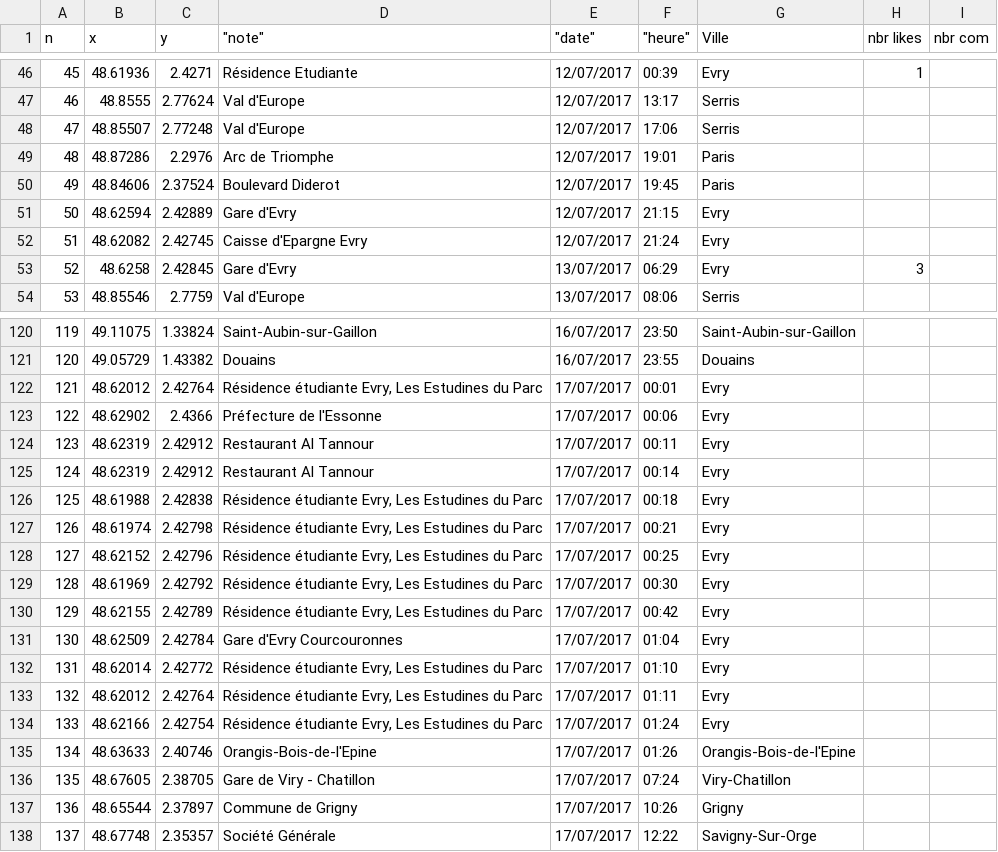
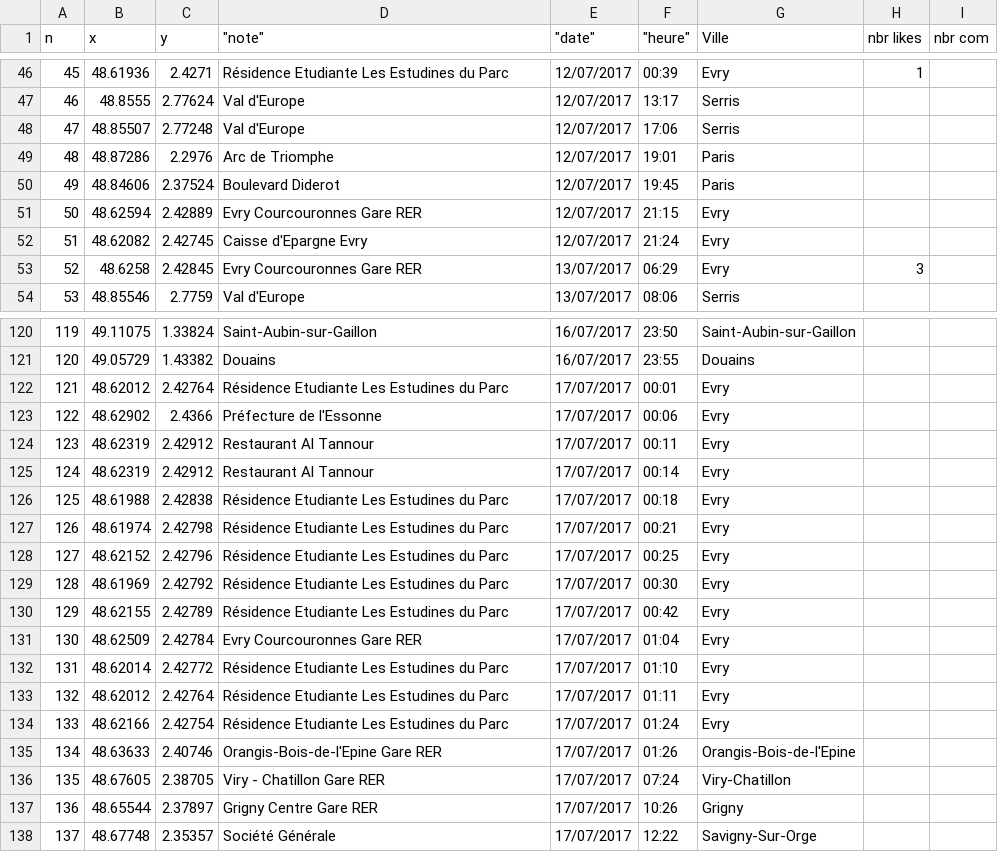
Before and after one commit to sikaili/where-s-jane, a CSV file: assets/e5.csv, drawn as a sheet; only a part is shown, gaps mark what is left out; the diff covers the shown part only.

```diff
--- a/assets/e5.csv
+++ b/assets/e5.csv
@@ -46,2 +46,2 @@ n,x,y,"""note""","""date""","""heure""",Ville,nbr likes,nbr com
-45,48.61936,2.4271,Résidence Etudiante ,12/07/2017,00:39,Evry,1,
+45,48.61936,2.4271,Résidence Etudiante Les Estudines du Parc,12/07/2017,00:39,Evry,1,
 46,48.8555,2.77624,Val d'Europe,12/07/2017,13:17,Serris,,
@@ -50,5 +50,5 @@ n,x,y,"""note""","""date""","""heure""",Ville,nbr likes,nbr com
 49,48.84606,2.37524,Boulevard Diderot,12/07/2017,19:45,Paris,,
-50,48.62594,2.42889,Gare d'Evry,12/07/2017,21:15,Evry,,
+50,48.62594,2.42889,Evry Courcouronnes Gare RER,12/07/2017,21:15,Evry,,
 51,48.62082,2.42745,Caisse d'Epargne Evry,12/07/2017,21:24,Evry,,
-52,48.6258,2.42845,Gare d'Evry,13/07/2017,06:29,Evry,3,
+52,48.6258,2.42845,Evry Courcouronnes Gare RER,13/07/2017,06:29,Evry,3,
 53,48.85546,2.7759,Val d'Europe,13/07/2017,08:06,Serris,,
@@ -121,3 +121,3 @@ n,x,y,"""note""","""date""","""heure""",Ville,nbr likes,nbr com
 120,49.05729,1.43382,Douains,16/07/2017,23:55,Douains,,
-121,48.62012,2.42764,"Résidence étudiante Evry, Les Estudines du Parc",17/07/2017,00:01,Evry,,
+121,48.62012,2.42764,Résidence Etudiante Les Estudines du Parc,17/07/2017,00:01,Evry,,
 122,48.62902,2.4366,Préfecture de l'Essonne,17/07/2017,00:06,Evry,,
@@ -125,14 +125,14 @@ n,x,y,"""note""","""date""","""heure""",Ville,nbr likes,nbr com
 124,48.62319,2.42912,Restaurant Al Tannour,17/07/2017,00:14,Evry,,
-125,48.61988,2.42838,"Résidence étudiante Evry, Les Estudines du Parc",17/07/2017,00:18,Evry,,
-126,48.61974,2.42798,"Résidence étudiante Evry, Les Estudines du Parc",17/07/2017,00:21,Evry,,
-127,48.62152,2.42796,"Résidence étudiante Evry, Les Estudines du Parc",17/07/2017,00:25,Evry,,
-128,48.61969,2.42792,"Résidence étudiante Evry, Les Estudines du Parc",17/07/2017,00:30,Evry,,
-129,48.62155,2.42789,"Résidence étudiante Evry, Les Estudines du Parc",17/07/2017,00:42,Evry,,
-130,48.62509,2.42784,Gare d'Evry Courcouronnes,17/07/2017,01:04,Evry,,
-131,48.62014,2.42772,"Résidence étudiante Evry, Les Estudines du Parc",17/07/2017,01:10,Evry,,
-132,48.62012,2.42764,"Résidence étudiante Evry, Les Estudines du Parc",17/07/2017,01:11,Evry,,
-133,48.62166,2.42754,"Résidence étudiante Evry, Les Estudines du Parc",17/07/2017,01:24,Evry,,
-134,48.63633,2.40746,Orangis-Bois-de-l'Epine,17/07/2017,01:26,Orangis-Bois-de-l'Epine,,
-135,48.67605,2.38705,Gare de Viry - Chatillon,17/07/2017,07:24,Viry-Chatillon,,
-136,48.65544,2.37897,Commune de Grigny,17/07/2017,10:26,Grigny,,
+125,48.61988,2.42838,Résidence Etudiante Les Estudines du Parc,17/07/2017,00:18,Evry,,
+126,48.61974,2.42798,Résidence Etudiante Les Estudines du Parc,17/07/2017,00:21,Evry,,
+127,48.62152,2.42796,Résidence Etudiante Les Estudines du Parc,17/07/2017,00:25,Evry,,
+128,48.61969,2.42792,Résidence Etudiante Les Estudines du Parc,17/07/2017,00:30,Evry,,
+129,48.62155,2.42789,Résidence Etudiante Les Estudines du Parc,17/07/2017,00:42,Evry,,
+130,48.62509,2.42784,Evry Courcouronnes Gare RER ,17/07/2017,01:04,Evry,,
+131,48.62014,2.42772,Résidence Etudiante Les Estudines du Parc,17/07/2017,01:10,Evry,,
+132,48.62012,2.42764,Résidence Etudiante Les Estudines du Parc,17/07/2017,01:11,Evry,,
+133,48.62166,2.42754,Résidence Etudiante Les Estudines du Parc,17/07/2017,01:24,Evry,,
+134,48.63633,2.40746,Orangis-Bois-de-l'Epine Gare RER,17/07/2017,01:26,Orangis-Bois-de-l'Epine,,
+135,48.67605,2.38705,Viry - Chatillon Gare RER,17/07/2017,07:24,Viry-Chatillon,,
+136,48.65544,2.37897,Grigny Centre Gare RER,17/07/2017,10:26,Grigny,,
 137,48.67748,2.35357,Société Générale,17/07/2017,12:22,Savigny-Sur-Orge,,
```
Also changed, not shown: 25 edited cells elsewhere in this file, 3 other files.
